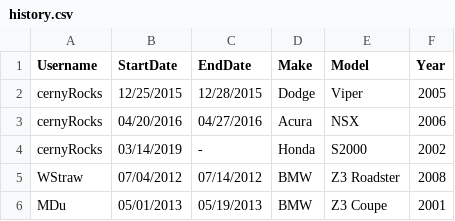
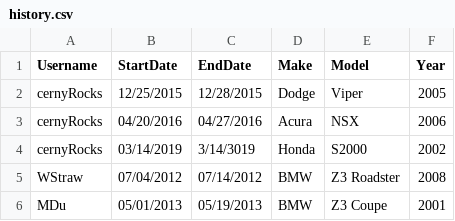
Before and after one commit to baylorSailor/C.A.R., a CSV file: CurrentApp/src/main/resources/history.csv, drawn as a sheet.

```diff
--- a/CurrentApp/src/main/resources/history.csv
+++ b/CurrentApp/src/main/resources/history.csv
@@ -3,3 +3,3 @@ cernyRocks,12/25/2015,12/28/2015,Dodge,Viper,2005
 cernyRocks,04/20/2016,04/27/2016,Acura,NSX,2006
-cernyRocks,03/14/2019,-,Honda,S2000,2002
+cernyRocks,03/14/2019,3/14/3019,Honda,S2000,2002
 WStraw,07/04/2012,07/14/2012,BMW,Z3 Roadster,2008
```
Also changed, not shown: CurrentApp/src/main/resources/users.csv, 15 other files.
